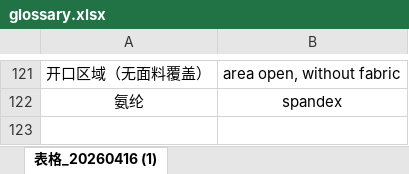
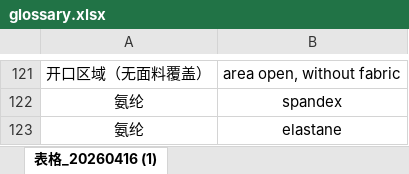
Before and after one commit to mjbutv-blip/pdf-translator, an Excel workbook: glossary.xlsx, sheet 表格_20260416 (1), drawn as a sheet; only a part is shown, gaps mark what is left out; values as stored, in another font and other column widths than the file's, no borders; the diff names each change by its address in the sheet, - before the commit and + after, or states it on an @@ line.

```diff
--- a/glossary.xlsx (sheet 表格_20260416 (1))
+++ b/glossary.xlsx (sheet 表格_20260416 (1))
+row 123: 氨纶 | elastane
```
Also changed, not shown: 2 other files.
